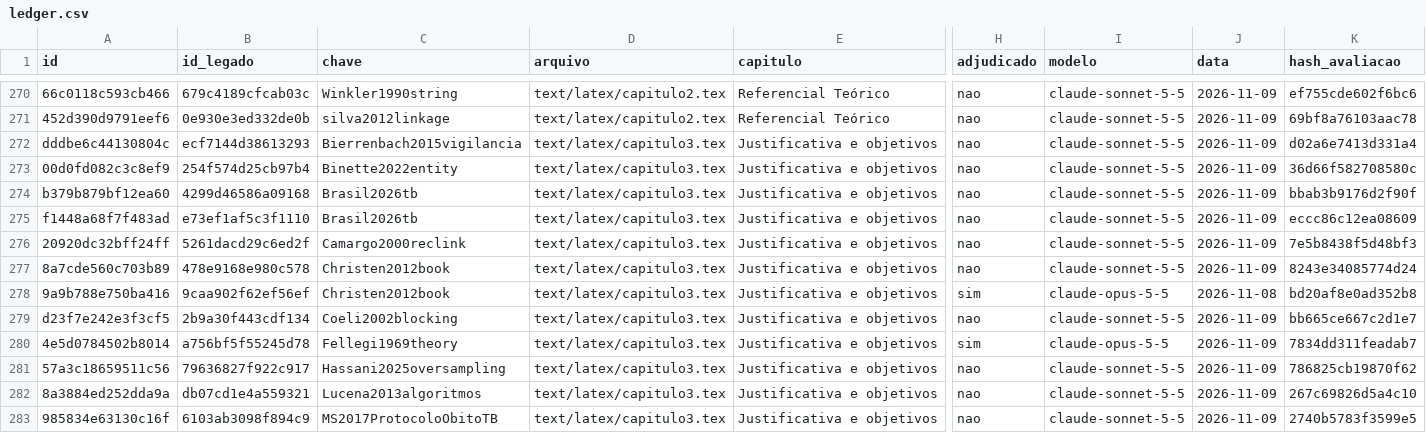
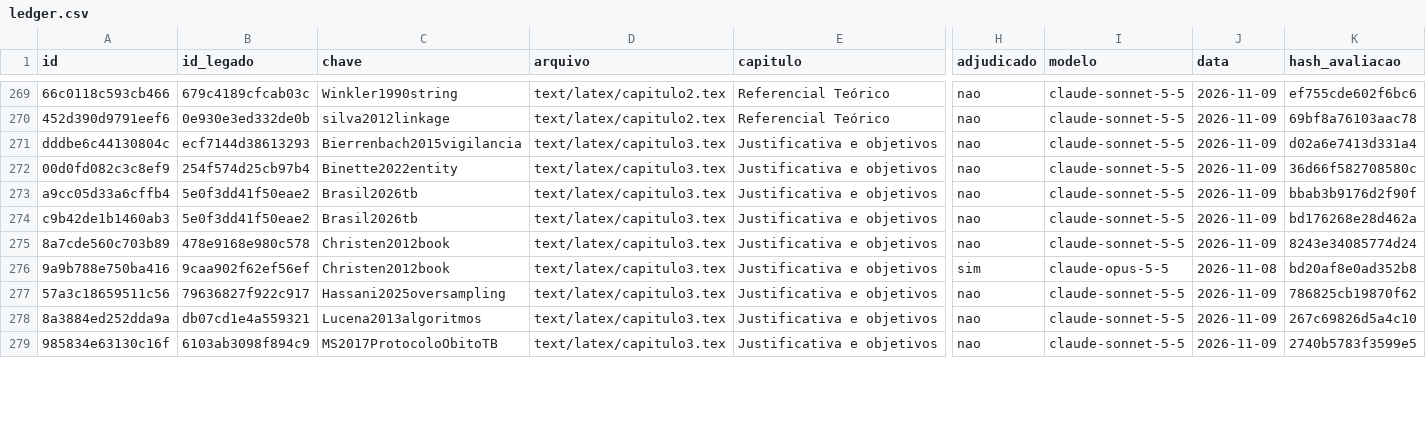
Before and after one commit to marco-jardim/phd-research, a CSV file: docs/atestado/ledger.csv, drawn as a sheet; only a part is shown, gaps mark what is left out; removed rows and columns are numbered as before the commit, all else as after; rows hold the shown columns only; the diff covers the shown part only; the diff names each change by its address in the sheet, - before the commit and + after, or states it on an @@ line.

Commit message:
capitulo1 e capitulo3: passada final de concisao
capitulo1 de 2.060 para 1.885 palavras; capitulo3 de 1.455 para 1.208 (objetivos inalterados). Ancoras, literais de teste e numeros preservados (67 e 18 marcadores mantidos). Reatestamento: 0 pendencias. Suite: 2898 passed; portao: 0 pendentes.

```diff
--- a/docs/atestado/ledger.csv
+++ b/docs/atestado/ledger.csv
-A273 (id): b379b879bf12ea60
+A273 (id): a9cc05d33a6cffb4
-B273 (id_legado): 4299d46586a09168
+B273 (id_legado): 5e0f3dd41f50eae2
-A274 (id): f1448a68f7f483ad
+A274 (id): c9b42de1b1460ab3
-B274 (id_legado): e73ef1af5c3f1110
+B274 (id_legado): 5e0f3dd41f50eae2
-K274 (hash_avaliacao): eccc86c12ea08609
+K274 (hash_avaliacao): bd176268e28d462a
-row 276: 20920dc32bff24ff | 5261dacd29c6ed2f | Camargo2000reclink | text/latex/capitulo3.tex | Justificativa e objetivos | nao | claude-sonnet-5-5 | 2026-11-09 | 7e5b8438f5d48bf3
-row 279: d23f7e242e3f3cf5 | 2b9a30f443cdf134 | Coeli2002blocking | text/latex/capitulo3.tex | Justificativa e objetivos | nao | claude-sonnet-5-5 | 2026-11-09 | bb665ce667c2d1e7
-row 280: 4e5d0784502b8014 | a756bf5f55245d78 | Fellegi1969theory | text/latex/capitulo3.tex | Justificativa e objetivos | sim | claude-opus-5-5 | 2026-11-09 | 7834dd311feadab7
```
Also changed, not shown: 3 added rows, 6 removed rows and 25 edited cells elsewhere in this file, 4 other files.
